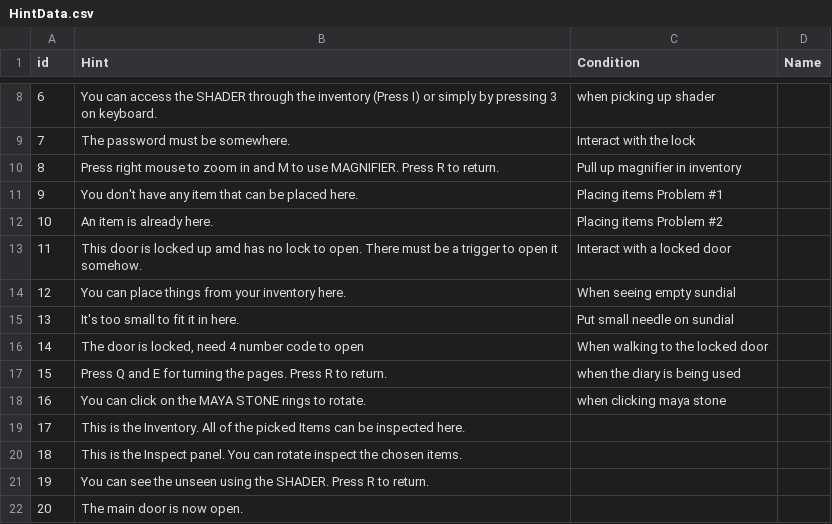
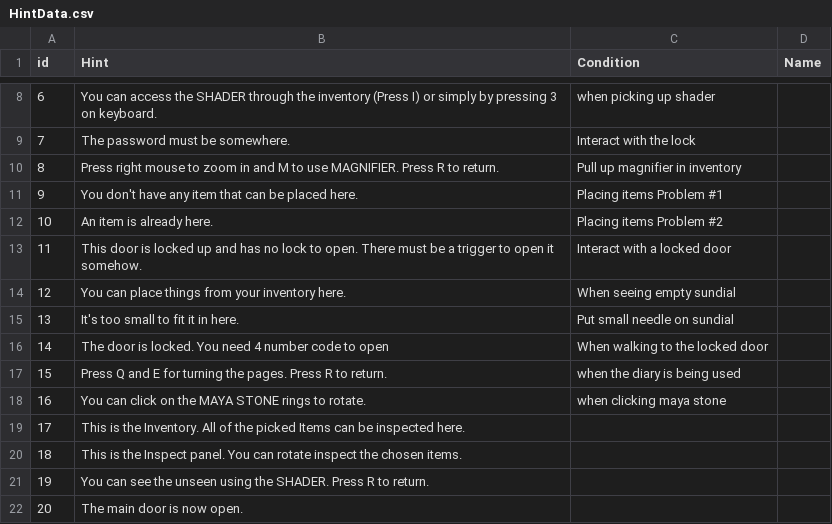
Before and after one commit to SadraMoghadam/SleepInvasion, a CSV file: SleepInvasion/Assets/Resources/Data/HintData.csv, drawn as a sheet; only a part is shown, gaps mark what is left out.

Commit message:
Hints fixed and added.

```diff
--- a/SleepInvasion/Assets/Resources/Data/HintData.csv
+++ b/SleepInvasion/Assets/Resources/Data/HintData.csv
@@ -12,6 +12,6 @@ id,Hint,Condition,Name
 10,An item is already here.,Placing items Problem #2,
-11,This door is locked up amd has no lock to open. There must be a trigger to open it somehow.,Interact with a locked door,
+11,This door is locked up and has no lock to open. There must be a trigger to open it somehow.,Interact with a locked door,
 12,You can place things from your inventory here.,When seeing empty sundial,
 13,It's too small to fit it in here. ,Put small needle on sundial,
-14,"The door is locked, need 4 number code to open",When walking to the locked door,
+14,The door is locked. You need 4 number code to open,When walking to the locked door,
 15,Press Q and E for turning the pages. Press R to return.,when the diary is being used,
```
Also changed, not shown: 8 other files.
